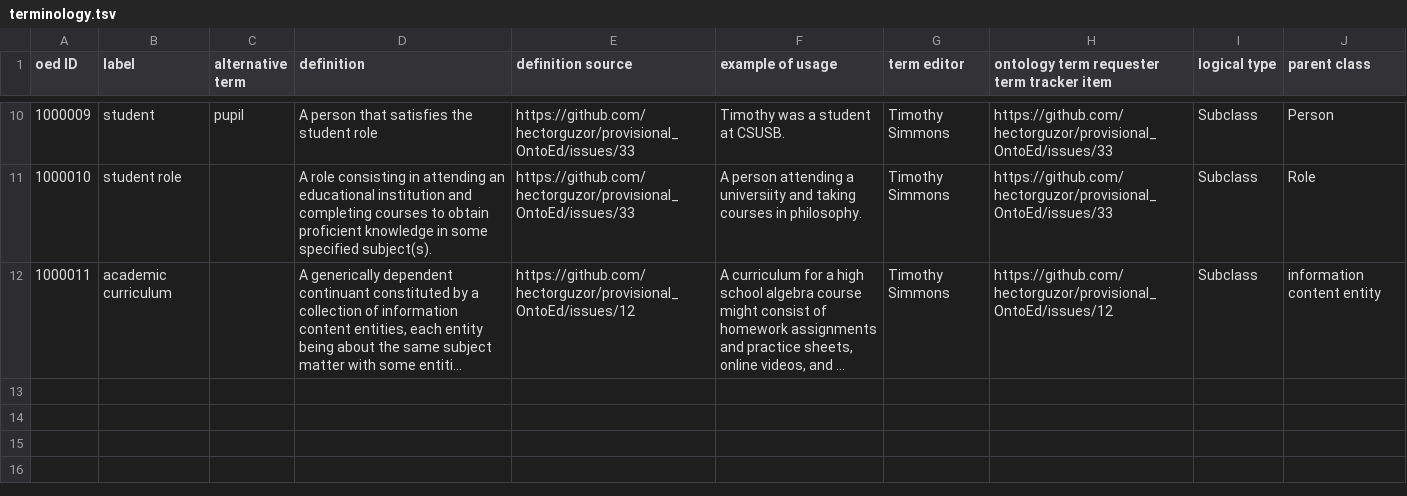
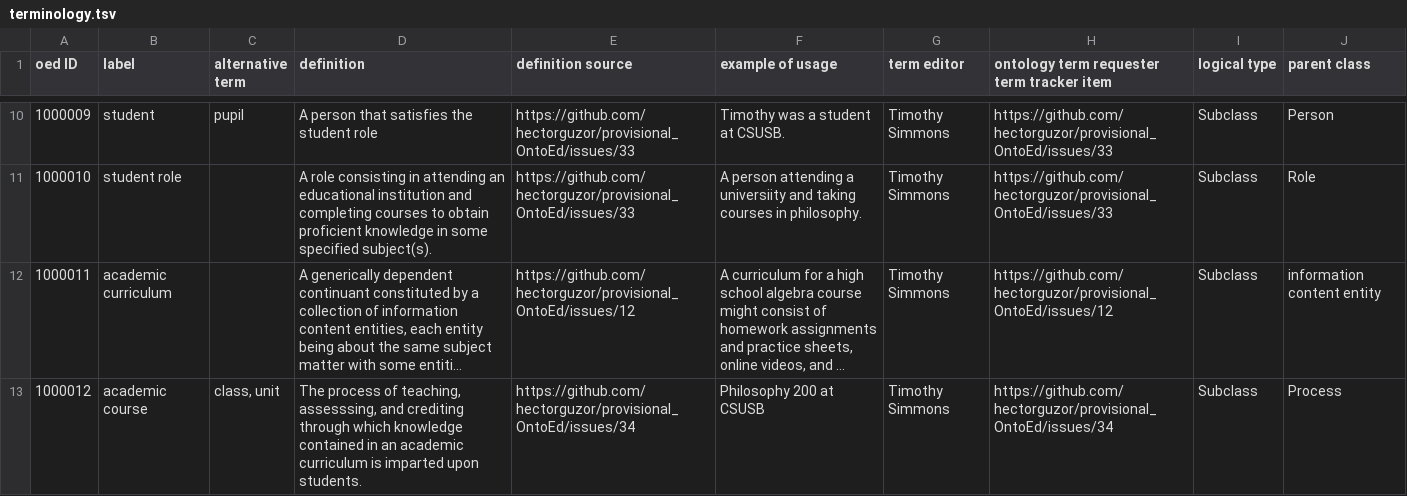
Before and after one commit to hectorguzor/provisional_OntoEd, a TSV file: terminology.tsv, drawn as a sheet; only a part is shown, gaps mark what is left out; long unchanged cells end in …; the diff names each change by its address in the sheet, - before the commit and + after, or states it on an @@ line.

Commit message:
Update terminology.tsv

```diff
--- a/terminology.tsv
+++ b/terminology.tsv
+row 13: 1000012 | academic course | class, unit | The process of teaching, assesssing, and crediting through which knowledge contained in an academic curriculum is imparted upon students. | https://github.com/hectorguzor/provisional_OntoEd/issues/34 | Philosophy 200 at CSUSB | Timothy Simmons | https://github.com/hectorguzor/provisional_OntoEd/issues/34 | Subclass | Process
```
